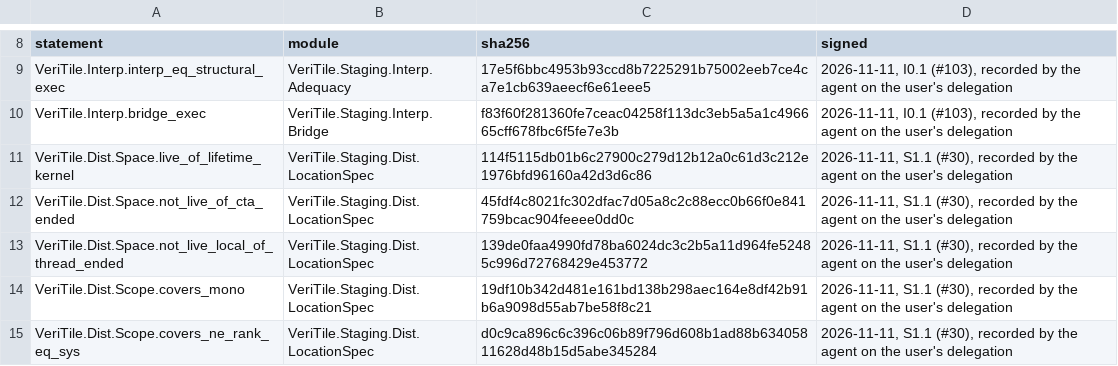
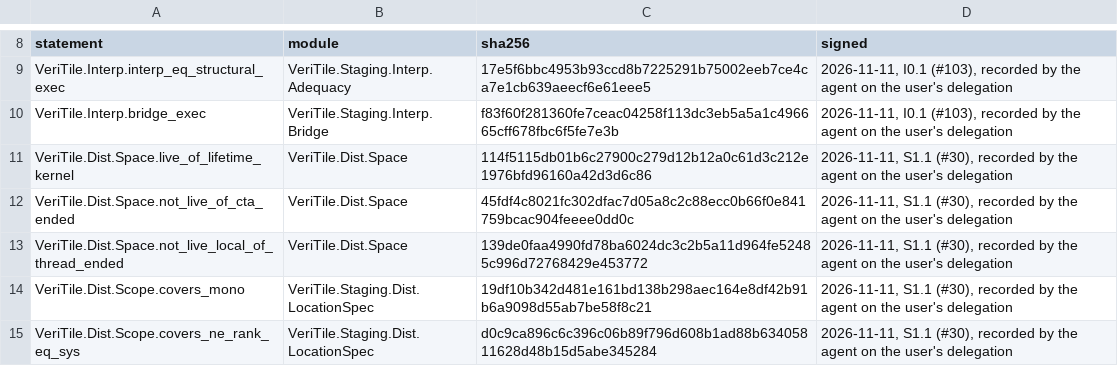
Before and after one commit to dnyBLUESKY007/VeriTile, a TSV file: documents/dist/FrozenStatements.tsv, drawn as a sheet; only a part is shown, gaps mark what is left out.

```diff
--- a/documents/dist/FrozenStatements.tsv
+++ b/documents/dist/FrozenStatements.tsv
@@ -10,5 +10,5 @@ VeriTile.Interp.interp_eq_structural_exec	VeriTile.Staging.Interp.Adequacy	17e5f
 VeriTile.Interp.bridge_exec	VeriTile.Staging.Interp.Bridge	f83f60f281360fe7ceac04258f113dc3eb5a5a1c496665cff678fbc6f5fe7e3b	2026-11-11, I0.1 (#103), recorded by the agent on the user's delegation
-VeriTile.Dist.Space.live_of_lifetime_kernel	VeriTile.Staging.Dist.LocationSpec	114f5115db01b6c27900c279d12b12a0c61d3c212e1976bfd96160a42d3d6c86	2026-11-11, S1.1 (#30), recorded by the agent on the user's delegation
-VeriTile.Dist.Space.not_live_of_cta_ended	VeriTile.Staging.Dist.LocationSpec	45fdf4c8021fc302dfac7d05a8c2c88ecc0b66f0e841759bcac904feeee0dd0c	2026-11-11, S1.1 (#30), recorded by the agent on the user's delegation
-VeriTile.Dist.Space.not_live_local_of_thread_ended	VeriTile.Staging.Dist.LocationSpec	139de0faa4990fd78ba6024dc3c2b5a11d964fe52485c996d72768429e453772	2026-11-11, S1.1 (#30), recorded by the agent on the user's delegation
+VeriTile.Dist.Space.live_of_lifetime_kernel	VeriTile.Dist.Space	114f5115db01b6c27900c279d12b12a0c61d3c212e1976bfd96160a42d3d6c86	2026-11-11, S1.1 (#30), recorded by the agent on the user's delegation
+VeriTile.Dist.Space.not_live_of_cta_ended	VeriTile.Dist.Space	45fdf4c8021fc302dfac7d05a8c2c88ecc0b66f0e841759bcac904feeee0dd0c	2026-11-11, S1.1 (#30), recorded by the agent on the user's delegation
+VeriTile.Dist.Space.not_live_local_of_thread_ended	VeriTile.Dist.Space	139de0faa4990fd78ba6024dc3c2b5a11d964fe52485c996d72768429e453772	2026-11-11, S1.1 (#30), recorded by the agent on the user's delegation
 VeriTile.Dist.Scope.covers_mono	VeriTile.Staging.Dist.LocationSpec	19df10b342d481e161bd138b298aec164e8df42b91b6a9098d55ab7be58f8c21	2026-11-11, S1.1 (#30), recorded by the agent on the user's delegation
```
Also changed, not shown: 3 other files.
